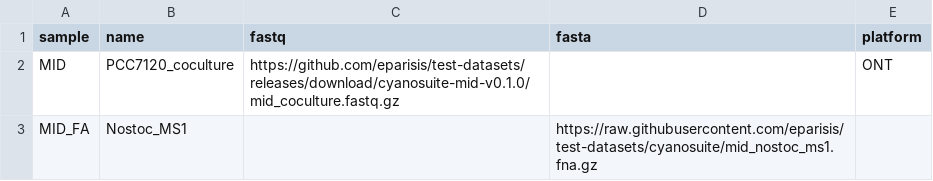
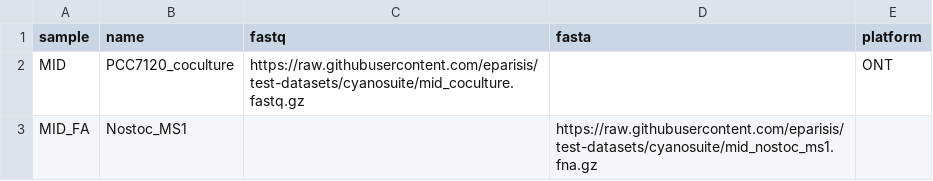
Before and after one commit to eparisis/test-datasets, a CSV file: mid_samplesheet.csv, drawn as a sheet.

```diff
--- a/mid_samplesheet.csv
+++ b/mid_samplesheet.csv
@@ -1,3 +1,3 @@
 sample,name,fastq,fasta,platform
-MID,PCC7120_coculture,https://github.com/eparisis/test-datasets/releases/download/cyanosuite-mid-v0.1.0/mid_coculture.fastq.gz,,ONT
+MID,PCC7120_coculture,https://raw.githubusercontent.com/eparisis/test-datasets/cyanosuite/mid_coculture.fastq.gz,,ONT
 MID_FA,Nostoc_MS1,,https://raw.githubusercontent.com/eparisis/test-datasets/cyanosuite/mid_nostoc_ms1.fna.gz,
```
Also changed, not shown: 5 other files.
